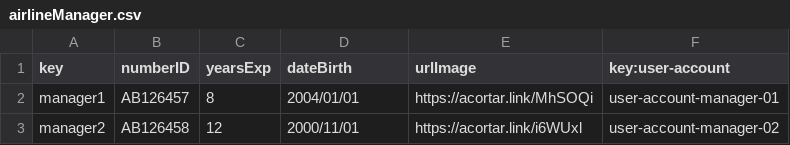
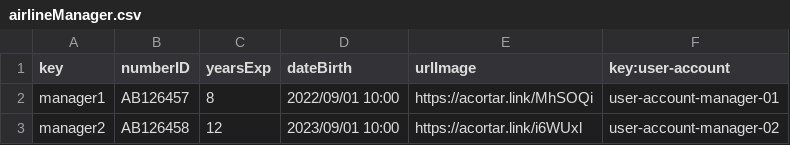
Before and after one commit to marrivbec/gii-is-DP2-C1.033, a CSV file: src/main/resources/WEB-INF/data/sample/airlineManager.csv, drawn as a sheet.

```diff
--- a/src/main/resources/WEB-INF/data/sample/airlineManager.csv
+++ b/src/main/resources/WEB-INF/data/sample/airlineManager.csv
@@ -1,3 +1,3 @@
 key,numberID,yearsExp,dateBirth,urlImage,key:user-account
-manager1,AB126457,8,2004/01/01,https://acortar.link/MhSOQi,user-account-manager-01
-manager2,AB126458,12,2000/11/01,https://acortar.link/i6WUxl,user-account-manager-02
+manager1,AB126457,8,2022/09/01 10:00,https://acortar.link/MhSOQi,user-account-manager-01
+manager2,AB126458,12,2023/09/01 10:00,https://acortar.link/i6WUxl,user-account-manager-02
```
Also changed, not shown: 4 other files.
